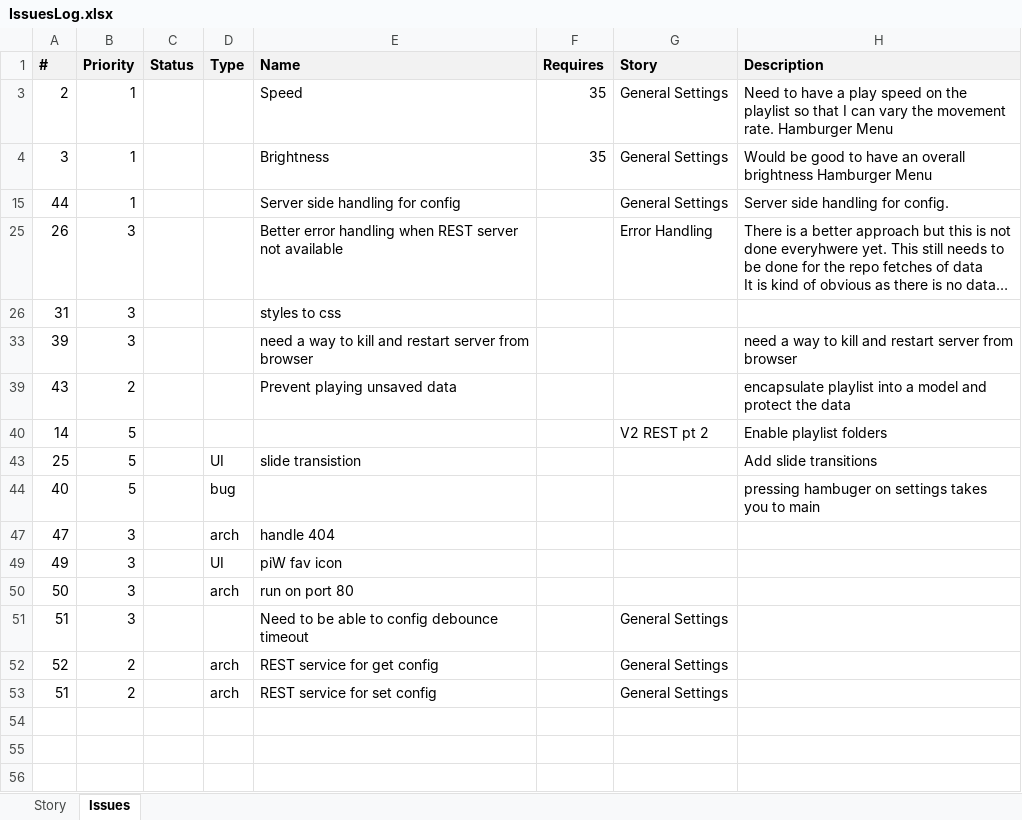
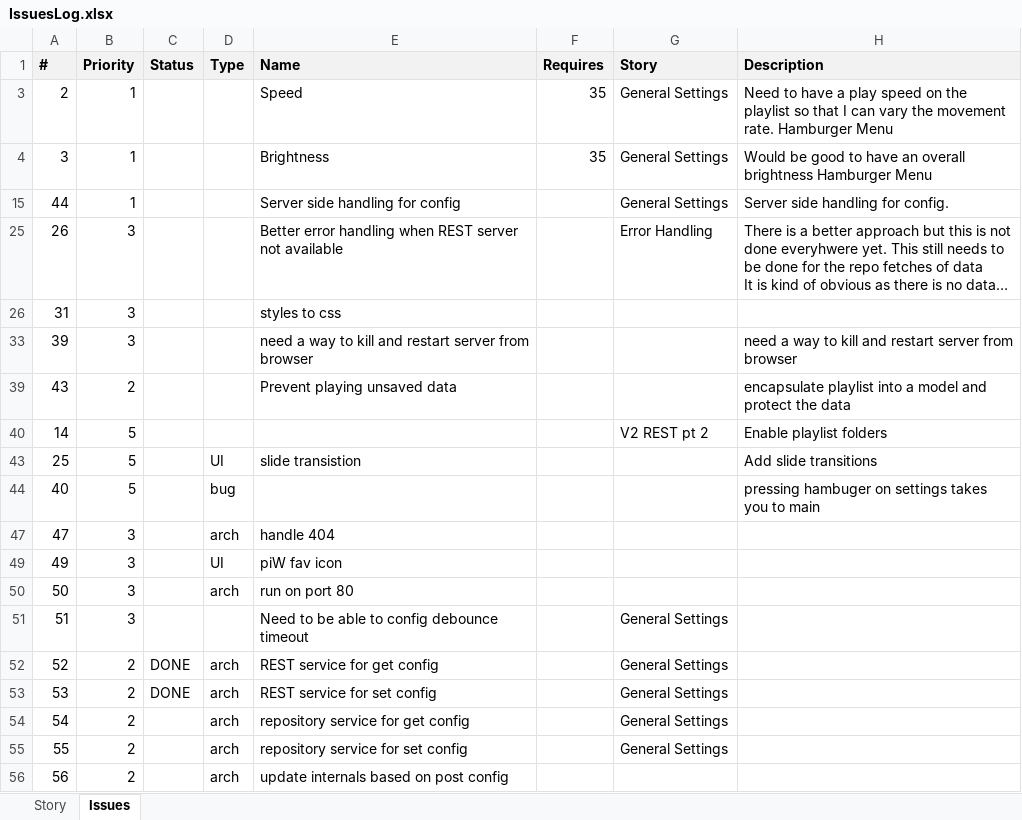
Before and after one commit to ownimage/piWriter, an Excel workbook: IssuesLog.xlsx, sheet Issues, drawn as a sheet; long unchanged cells end in …; values as stored, in another font and other column widths than the file's, no borders; addresses are those after the commit; the diff names each change by its address in the sheet, - before the commit and + after, or states it on an @@ line.

Commit message:
Issue #53

```diff
--- a/IssuesLog.xlsx (sheet Issues)
+++ b/IssuesLog.xlsx (sheet Issues)
-C52 (Status): (empty)
+C52 (Status): DONE
+row 53: 53 | 2 | DONE | arch | REST service for set config |  | General Settings
-A54 (#): 51
+A54 (#): 54
-E54 (Name): REST service for set config
+E54 (Name): repository service for get config
+row 55: 55 | 2 |  | arch | repository service for set config |  | General Settings
+row 56: 56 | 2 |  | arch | update internals based on post config
```
Also changed, not shown: 1 other file.
